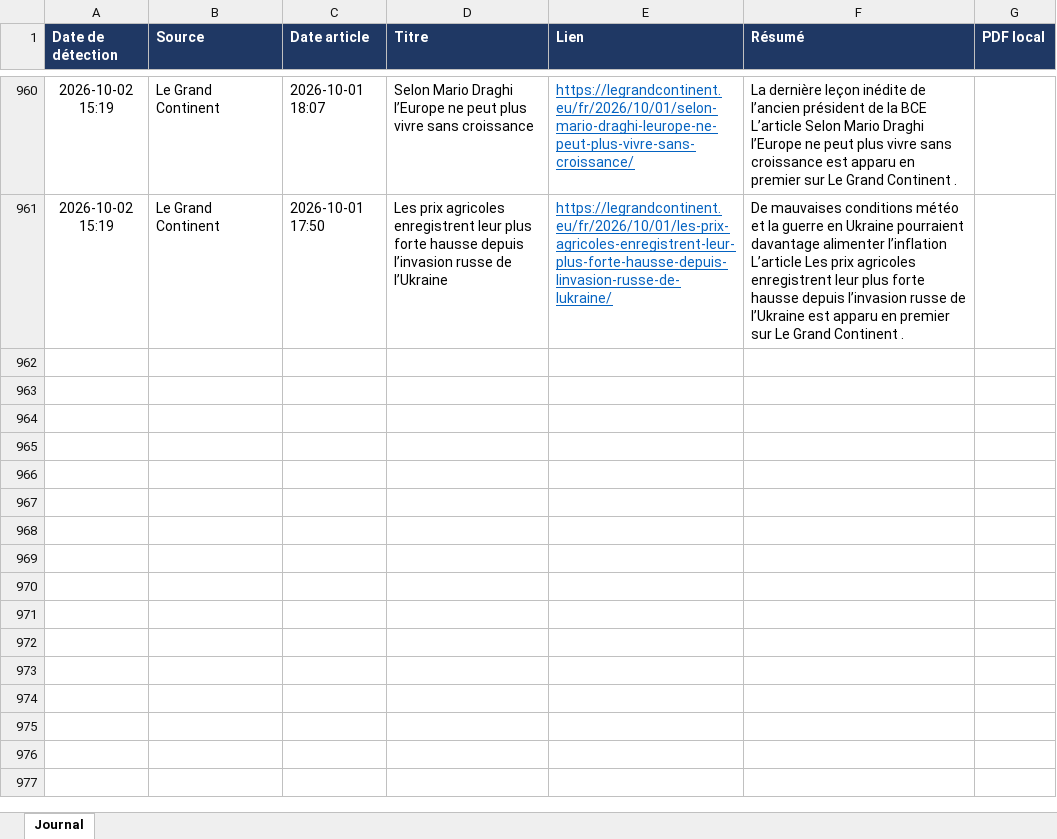
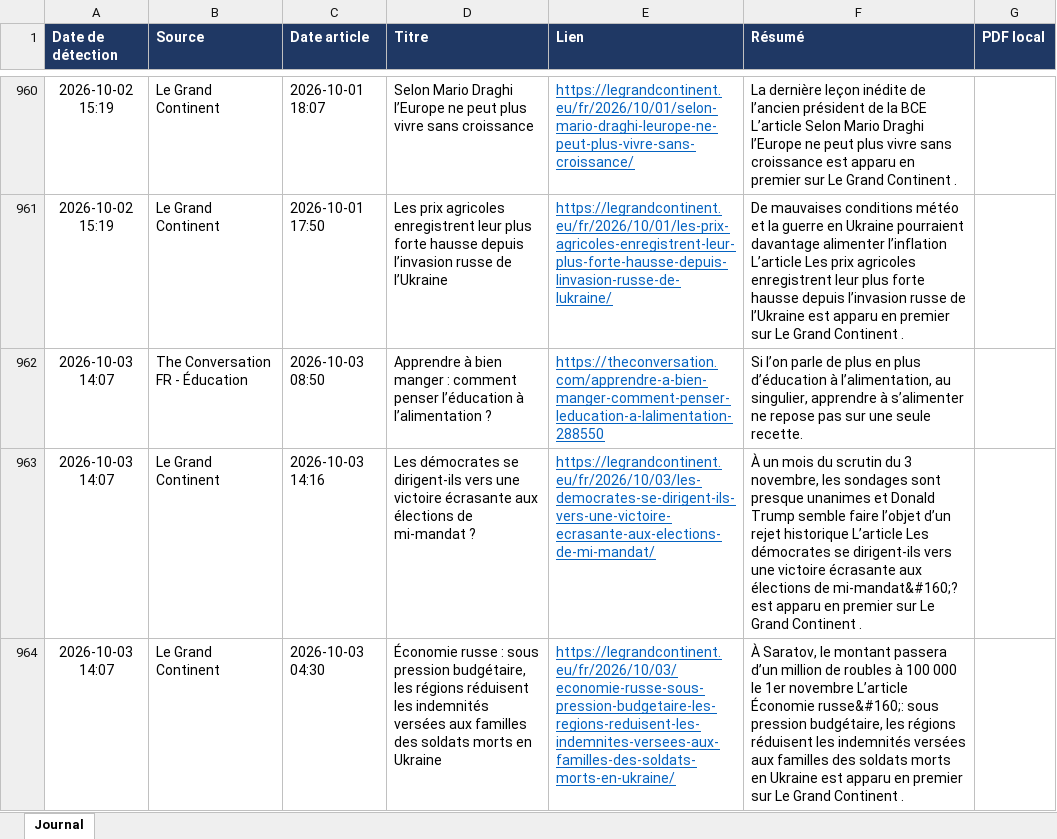
Before and after one commit to LoicSchreiber/Veille-HG-Marion, an Excel workbook: veille.xlsx, sheet Journal, drawn as a sheet; only a part is shown, gaps mark what is left out; values as stored, in another font and other column widths than the file's, no borders; the diff names each change by its address in the sheet, - before the commit and + after, or states it on an @@ line.

```diff
--- a/veille.xlsx (sheet Journal)
+++ b/veille.xlsx (sheet Journal)
+row 962: 2026-10-03 14:07 | The Conversation FR - Éducation | 2026-10-03 08:50 | Apprendre à bien manger : comment penser l’éducation à l’alimentation ? | https://theconversation.com/apprendre-a-bien-manger-comment-penser-leducation-a-lalimentation-288550 | Si l’on parle de plus en plus d’éducation à l’alimentation, au singulier, apprendre à s’alimenter ne repose pas sur une seule recette.
+row 963: 2026-10-03 14:07 | Le Grand Continent | 2026-10-03 14:16 | Les démocrates se dirigent-ils vers une victoire écrasante aux élections de mi-mandat ? | https://legrandcontinent.eu/fr/2026/10/03/les-democrates-se-dirigent-ils-vers-une-victoire-ecrasante-aux-elections-de-mi-mandat/ | À un mois du scrutin du 3 novembre, les sondages sont presque unanimes et Donald Trump semble faire l’objet d’un rejet historique L’article Les démocrates se dirigent-ils vers une victoire écrasante aux élections de mi-mandat&#160;? est apparu en premier sur Le Grand Continent .
+row 964: 2026-10-03 14:07 | Le Grand Continent | 2026-10-03 04:30 | Économie russe : sous pression budgétaire, les régions réduisent les indemnités versées aux familles des soldats morts en Ukraine | https://legrandcontinent.eu/fr/2026/10/03/economie-russe-sous-pression-budgetaire-les-regions-reduisent-les-indemnites-versees-aux-familles-des-soldats-morts-en-ukraine/ | À Saratov, le montant passera d’un million de roubles à 100 000 le 1er novembre L’article Économie russe&#160;: sous pression budgétaire, les régions réduisent les indemnités versées aux familles des soldats morts en Ukraine est apparu en premier sur Le Grand Continent .
```
Also changed, not shown: 4 other files.
